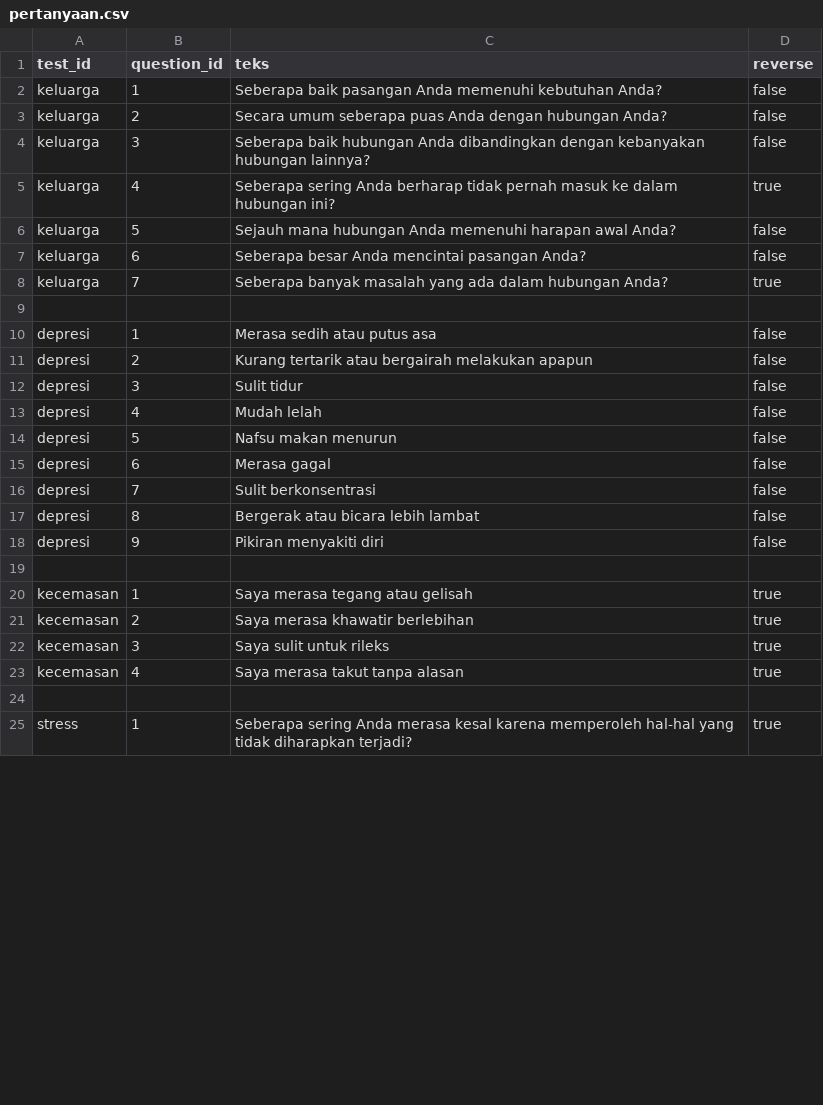
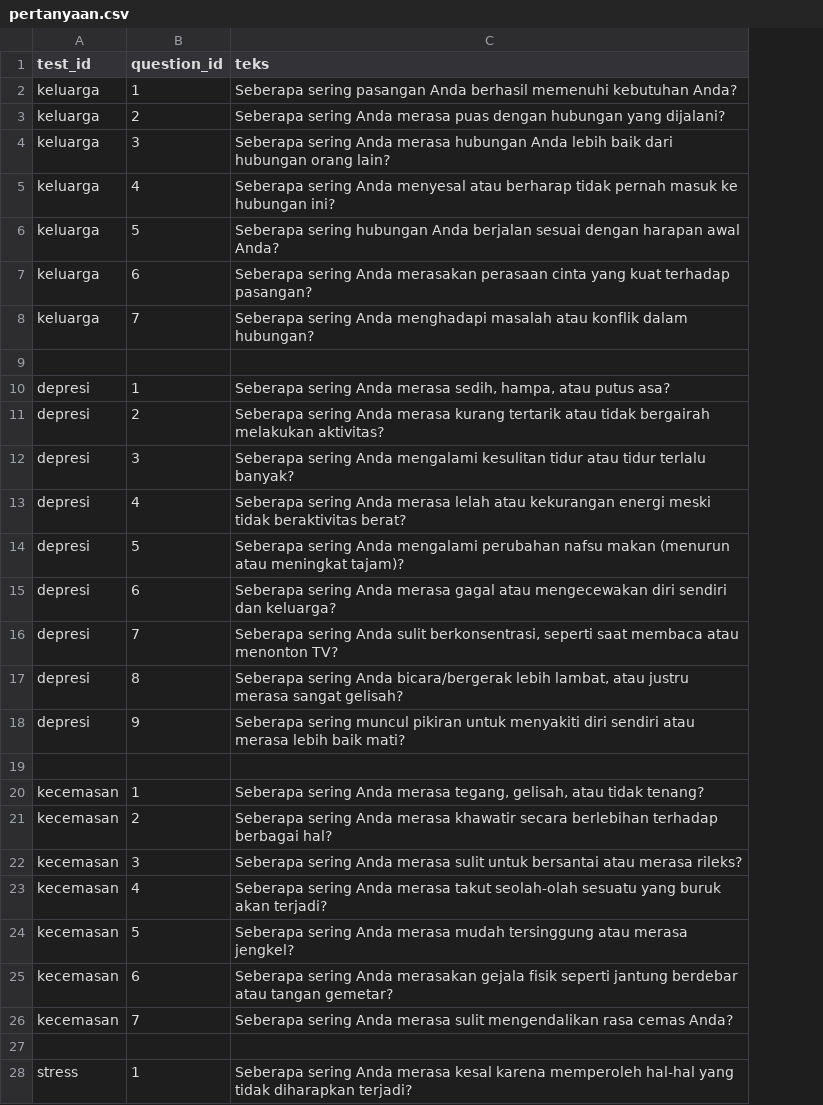
Before and after one commit to AbiHerobrineYT/Projek-Kelompok-8, a CSV file: data/questionnaires/pertanyaan.csv, drawn as a sheet; only a part is shown; removed rows and columns are numbered as before the commit, all else as after; the diff covers the shown part only; the diff names each change by its address in the sheet, - before the commit and + after, or states it on an @@ line.

```diff
--- a/data/questionnaires/pertanyaan.csv
+++ b/data/questionnaires/pertanyaan.csv
-column D (reverse), rows 2-25: false | false | false | true | false | false | true |  | false | false | false | false | false | false | false | false | false |  | true | true | true | true |  | true
-C2 (teks): Seberapa baik pasangan Anda memenuhi kebutuhan…
+C2 (teks): Seberapa sering pasangan Anda berhasil memenuhi kebutuhan…
-C3 (teks): Secara umum seberapa puas Anda dengan hubungan Anda?
+C3 (teks): Seberapa sering Anda merasa puas dengan hubungan yang dijalani?
-C4 (teks): Seberapa baik hubungan Anda dibandingkan dengan kebanyakan hubungan lainnya?
+C4 (teks): Seberapa sering Anda merasa hubungan Anda lebih baik dari hubungan orang lain?
-C5 (teks): …sering Anda berharap tidak pernah masuk ke dalam hubungan ini?
+C5 (teks): …sering Anda menyesal atau berharap tidak pernah masuk ke hubungan ini?
-C6 (teks): Sejauh mana hubungan Anda memenuhi harapan awal…
+C6 (teks): Seberapa sering hubungan Anda berjalan sesuai dengan harapan awal…
-C7 (teks): Seberapa besar Anda mencintai pasangan Anda?
+C7 (teks): Seberapa sering Anda merasakan perasaan cinta yang kuat terhadap pasangan?
-C8 (teks): Seberapa banyak masalah yang ada dalam hubungan Anda?
+C8 (teks): Seberapa sering Anda menghadapi masalah atau konflik dalam hubungan?
-C10 (teks): Merasa sedih atau putus asa
+C10 (teks): Seberapa sering Anda merasa sedih, hampa, atau putus asa?
-C11 (teks): Kurang tertarik atau bergairah melakukan apapun
+C11 (teks): Seberapa sering Anda merasa kurang tertarik atau tidak bergairah melakukan aktivitas?
-C12 (teks): Sulit tidur
+C12 (teks): Seberapa sering Anda mengalami kesulitan tidur atau tidur terlalu banyak?
-C13 (teks): Mudah lelah
+C13 (teks): Seberapa sering Anda merasa lelah atau kekurangan energi meski tidak beraktivitas berat?
-C14 (teks): Nafsu makan menurun
+C14 (teks): Seberapa sering Anda mengalami perubahan nafsu makan (menurun atau meningkat tajam)?
-C15 (teks): Merasa gagal
+C15 (teks): Seberapa sering Anda merasa gagal atau mengecewakan diri sendiri dan keluarga?
-C16 (teks): Sulit berkonsentrasi
+C16 (teks): Seberapa sering Anda sulit berkonsentrasi, seperti saat membaca atau menonton TV?
-C17 (teks): Bergerak atau bicara lebih lambat
+C17 (teks): Seberapa sering Anda bicara/bergerak lebih lambat, atau justru merasa sangat gelisah?
-C18 (teks): Pikiran menyakiti diri
+C18 (teks): Seberapa sering muncul pikiran untuk menyakiti diri sendiri atau merasa lebih baik mati?
-C20 (teks): Saya merasa tegang atau gelisah
+C20 (teks): Seberapa sering Anda merasa tegang, gelisah, atau tidak tenang?
-C21 (teks): Saya merasa khawatir berlebihan
+C21 (teks): Seberapa sering Anda merasa khawatir secara berlebihan terhadap berbagai hal?
-C22 (teks): Saya sulit untuk rileks
+C22 (teks): Seberapa sering Anda merasa sulit untuk bersantai atau merasa rileks?
-C23 (teks): Saya merasa takut tanpa alasan
+C23 (teks): Seberapa sering Anda merasa takut seolah-olah sesuatu yang buruk akan terjadi?
+row 24: kecemasan | 5 | Seberapa sering Anda merasa mudah tersinggung atau merasa jengkel?
+row 25: kecemasan | 6 | Seberapa sering Anda merasakan gejala fisik seperti jantung berdebar atau tangan gemetar?
+row 26: kecemasan | 7 | Seberapa sering Anda merasa sulit mengendalikan rasa cemas Anda?
```
Also changed, not shown: 15 added rows, 10 removed rows and 27 edited cells elsewhere in this file, data/questionnaires/skoring.csv, data/questionnaires/tests.csv, 16 other files.
